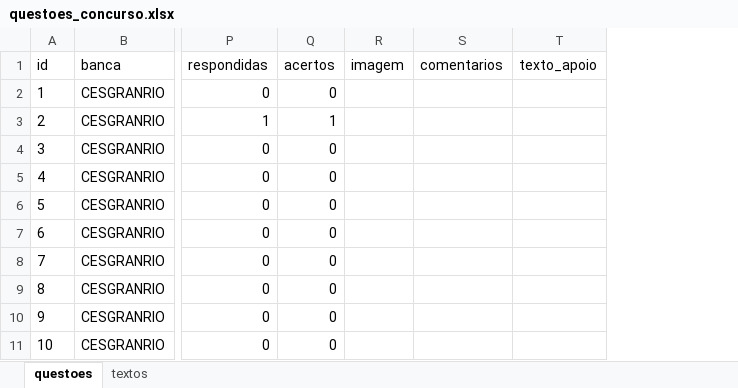
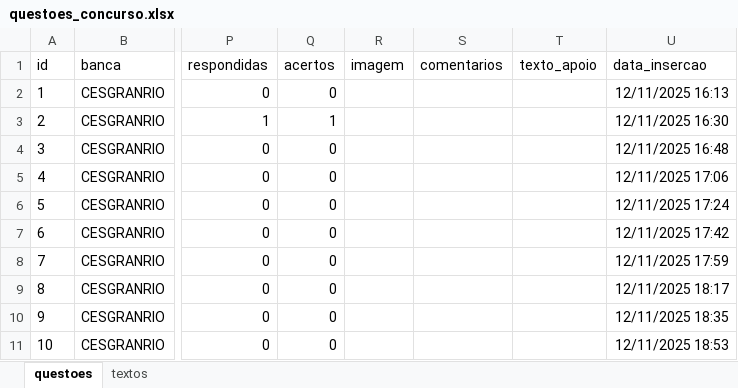
Before and after one commit to Lucas-Oliveira-wd/simulado, an Excel workbook: banco_de_dados/questoes_concurso.xlsx, sheet questoes, drawn as a sheet; only a part is shown, gaps mark what is left out; values as stored, in another font and other column widths than the file's, no borders; the diff names each change by its address in the sheet, - before the commit and + after, or states it on an @@ line.

Commit message:
:up: alteracoes aplicadas, falta testes para saber se a logica de datas da insercao ta funcionando

```diff
--- a/banco_de_dados/questoes_concurso.xlsx (sheet questoes)
+++ b/banco_de_dados/questoes_concurso.xlsx (sheet questoes)
+column U (data_insercao), rows 2-11: 12/11/2025 16:13 | 12/11/2025 16:30 | 12/11/2025 16:48 | 12/11/2025 17:06 | 12/11/2025 17:24 | 12/11/2025 17:42 | 12/11/2025 17:59 | 12/11/2025 18:17 | 12/11/2025 18:35 | 12/11/2025 18:53
```
Also changed, not shown: 3 other files.
